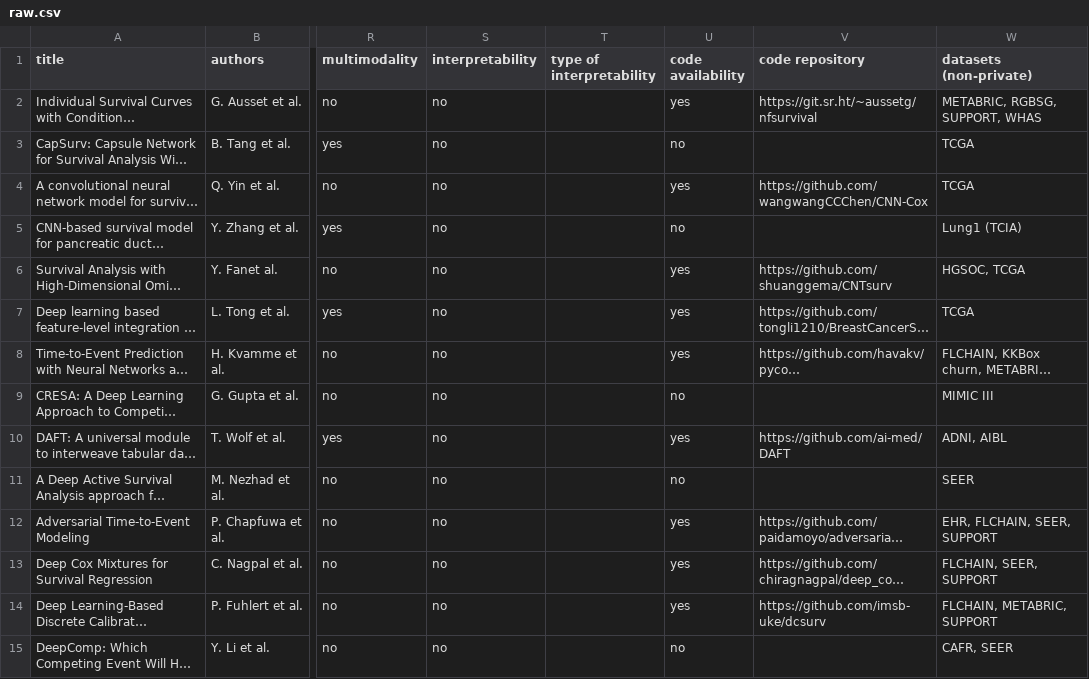
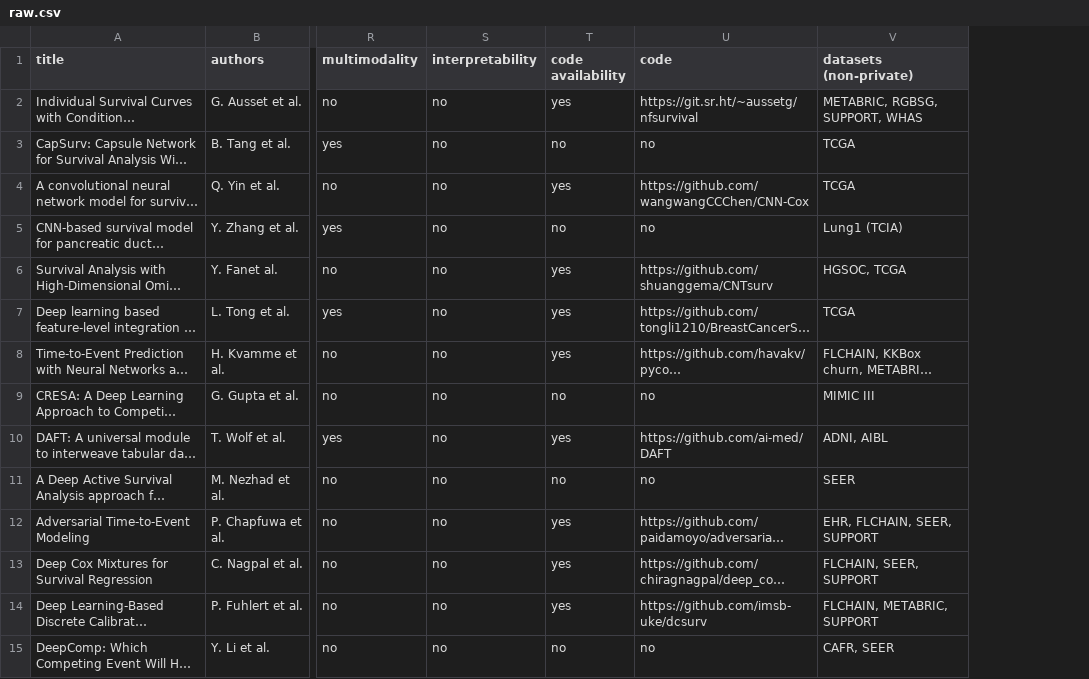
Before and after one commit to survival-org/DL4Survival, a CSV file: data/raw.csv, drawn as a sheet; only a part is shown, gaps mark what is left out; long unchanged cells end in …; removed rows and columns are numbered as before the commit, all else as after; the diff covers the shown part only; the diff names each change by its address in the sheet, - before the commit and + after, or states it on an @@ line.

Commit message:
update table

```diff
--- a/data/raw.csv
+++ b/data/raw.csv
-column T (type of interpretability), empty
-U1: code repository
+U1: code
-U3 (code): (empty)
+U3 (code): no
-U5 (code): (empty)
+U5 (code): no
-U9 (code): (empty)
+U9 (code): no
-U11 (code): (empty)
+U11 (code): no
-U15 (code): (empty)
+U15 (code): no
```
Also changed, not shown: 37 edited cells elsewhere in this file, 31 other files.
